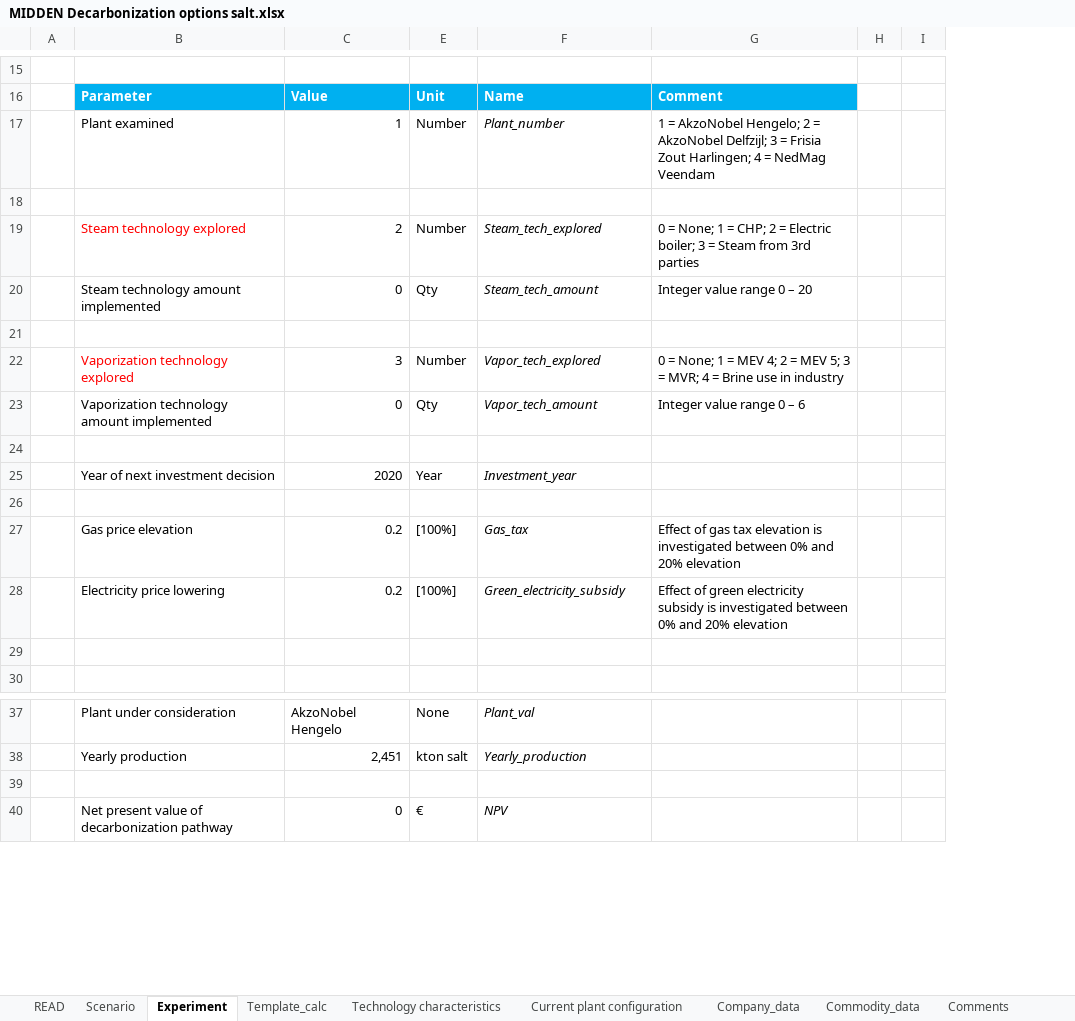
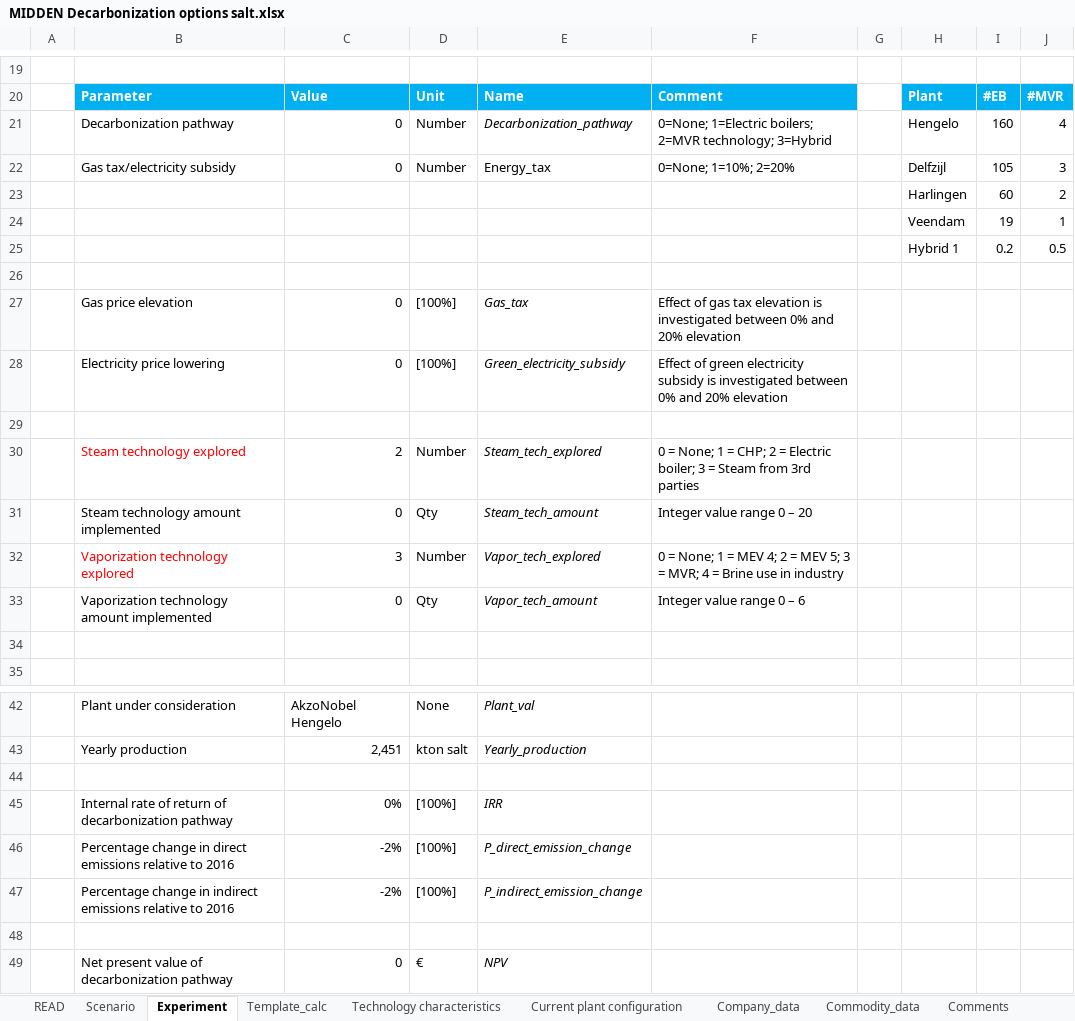
Before and after one commit to edzardscherpbier/Thesis-Edzard, an Excel workbook: MIDDEN-modeling/Models/MIDDEN Decarbonization options salt.xlsx, sheet Experiment, drawn as a sheet; only a part is shown, gaps mark what is left out; values as stored, in another font and other column widths than the file's, no borders; removed rows and columns are numbered as before the commit, all else as after; the diff covers the shown part only; the diff names each change by its address in the sheet, - before the commit and + after, or states it on an @@ line.

```diff
--- a/MIDDEN-modeling/Models/MIDDEN Decarbonization options salt.xlsx (sheet Experiment)
+++ b/MIDDEN-modeling/Models/MIDDEN Decarbonization options salt.xlsx (sheet Experiment)
-column I, empty
+column H, row 20: Plant; row 23: Harlingen
+column I, row 20: #EB; row 23: 60
+column J, row 20: #MVR; row 23: 2
+row 21:  | Decarbonization pathway | 0 | Number | Decarbonization_pathway | 0=None; 1=Electric boilers; 2=MVR technology; 3=Hybrid |  | Hengelo | 160 | 4
+row 22:  | Gas tax/electricity subsidy | 0 | Number | Energy_tax | 0=None; 1=10%; 2=20% |  | Delfzijl | 105 | 3
-B23: Plant examined
+B23: (empty)
-C23: 1
+C23: (empty)
-D23: Number
+D23: (empty)
-E23: Plant_number
+E23: (empty)
-F23: 1 = AkzoNobel Hengelo; 2 = AkzoNobel Delfzijl; 3 = Frisia Zout Harlingen; 4 = NedMag Veendam
+F23: (empty)
+row 24:  |  |  |  |  |  |  | Veendam | 19 | 1
+row 25:  |  |  |  |  |  |  | Hybrid 1 | 0.2 | 0.5
+row 26: (empty)
+row 27:  | Gas price elevation | 0 | [100%] | Gas_tax | Effect of gas tax elevation is investigated between 0% and 20% elevation
+row 28:  | Electricity price lowering | 0 | [100%] | Green_electricity_subsidy | Effect of green electricity subsidy is investigated between 0% and 20% elevation
-row 21: (empty)
-row 24: (empty)
-row 25:  | Year of next investment decision | 2020 | Year | Investment_year
-row 26: (empty)
-row 27:  | Gas price elevation | 0.2 | [100%] | Gas_tax | Effect of gas tax elevation is investigated between 0% and 20% elevation
-row 28:  | Electricity price lowering | 0.2 | [100%] | Green_electricity_subsidy | Effect of green electricity subsidy is investigated between 0% and 20% elevation
+row 45:  | Internal rate of return of decarbonization pathway | 0% | [100%] | IRR
+row 48: (empty)
```
Also changed, not shown: 4 added rows, 3 removed rows and 10 edited cells elsewhere in this sheet, sheet Template_calc, sheet Technology characteristics, formulas that keep their value, hidden cells, 1 other file.
